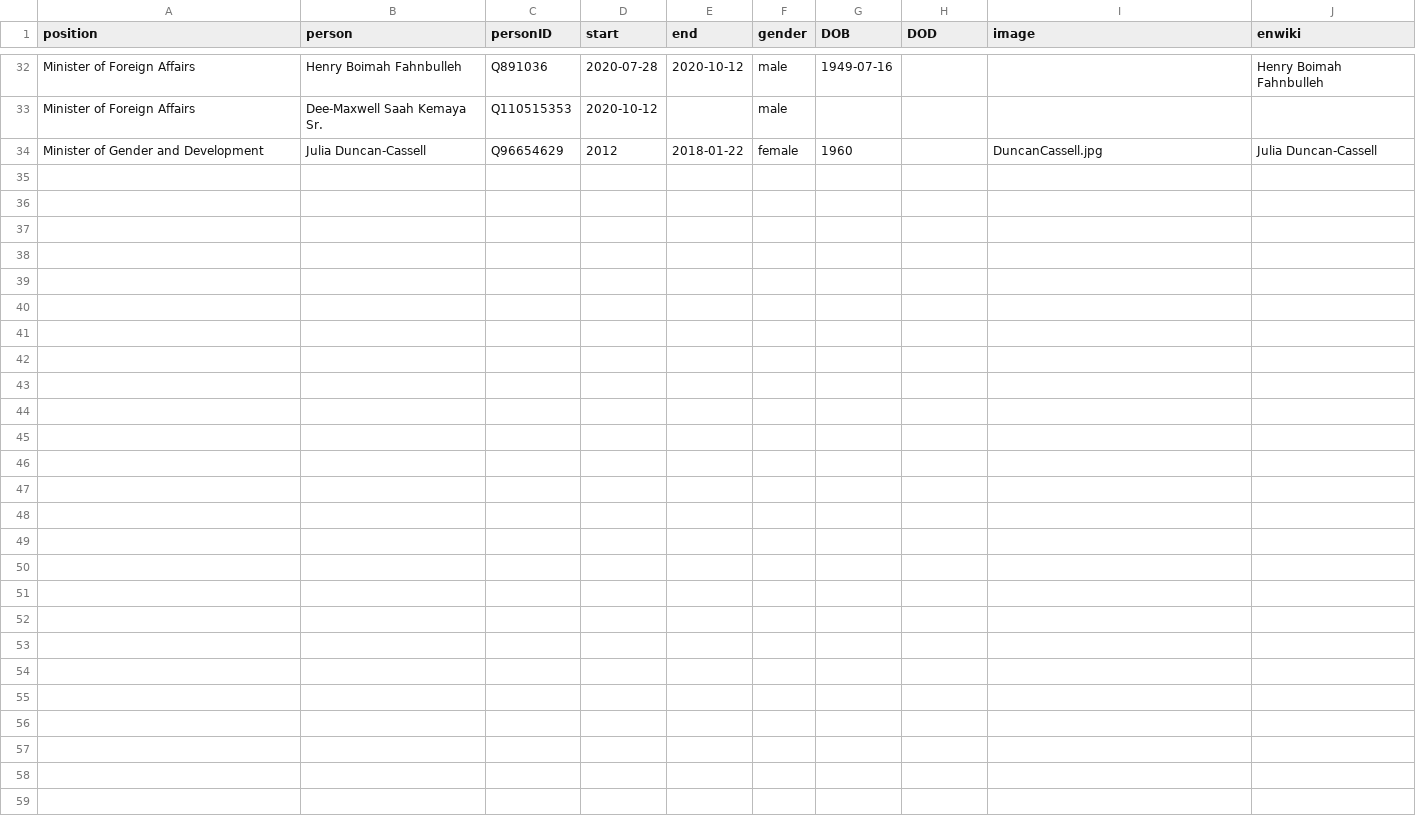
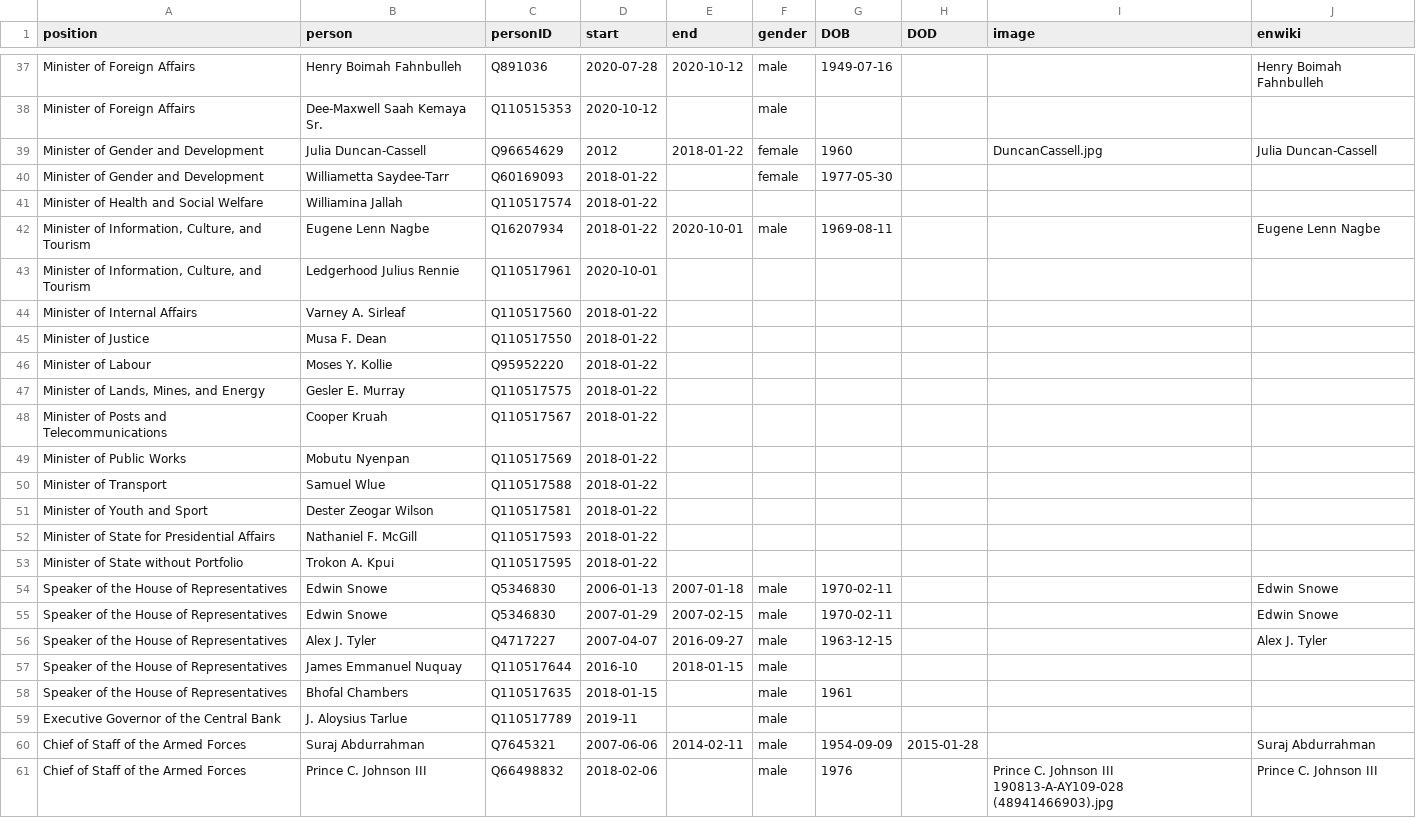
Before and after one commit to every-politician-scrapers/liberia-ministers, a CSV file: html/holders21.csv, drawn as a sheet; only a part is shown, gaps mark what is left out; the diff covers the shown part only.

```diff
--- a/html/holders21.csv
+++ b/html/holders21.csv
@@ -34 +39,23 @@ Minister of Foreign Affairs,Dee-Maxwell Saah Kemaya Sr.,Q110515353,2020-10-12,,m
 Minister of Gender and Development,Julia Duncan-Cassell,Q96654629,2012,2018-01-22,female,1960,,DuncanCassell.jpg,Julia Duncan-Cassell
+Minister of Gender and Development,Williametta Saydee-Tarr,Q60169093,2018-01-22,,female,1977-05-30,,,
+Minister of Health and Social Welfare,Williamina Jallah,Q110517574,2018-01-22,,,,,,
+"Minister of Information, Culture, and Tourism",Eugene Lenn Nagbe,Q16207934,2018-01-22,2020-10-01,male,1969-08-11,,,Eugene Lenn Nagbe
+"Minister of Information, Culture, and Tourism",Ledgerhood Julius Rennie,Q110517961,2020-10-01,,,,,,
+Minister of Internal Affairs,Varney A. Sirleaf,Q110517560,2018-01-22,,,,,,
+Minister of Justice,Musa F. Dean,Q110517550,2018-01-22,,,,,,
+Minister of Labour,Moses Y. Kollie,Q95952220,2018-01-22,,,,,,
+"Minister of Lands, Mines, and Energy",Gesler E. Murray,Q110517575,2018-01-22,,,,,,
+Minister of Posts and Telecommunications,Cooper Kruah,Q110517567,2018-01-22,,,,,,
+Minister of Public Works,Mobutu Nyenpan,Q110517569,2018-01-22,,,,,,
+Minister of Transport,Samuel Wlue,Q110517588,2018-01-22,,,,,,
+Minister of Youth and Sport,Dester Zeogar Wilson,Q110517581,2018-01-22,,,,,,
+Minister of State for Presidential Affairs,Nathaniel F. McGill,Q110517593,2018-01-22,,,,,,
+Minister of State without Portfolio,Trokon A. Kpui,Q110517595,2018-01-22,,,,,,
+Speaker of the House of Representatives,Edwin Snowe,Q5346830,2006-01-13,2007-01-18,male,1970-02-11,,,Edwin Snowe
+Speaker of the House of Representatives,Edwin Snowe,Q5346830,2007-01-29,2007-02-15,male,1970-02-11,,,Edwin Snowe
+Speaker of the House of Representatives,Alex J. Tyler,Q4717227,2007-04-07,2016-09-27,male,1963-12-15,,,Alex J. Tyler
+Speaker of the House of Representatives,James Emmanuel Nuquay,Q110517644,2016-10,2018-01-15,male,,,,
+Speaker of the House of Representatives,Bhofal Chambers,Q110517635,2018-01-15,,male,1961,,,
+Executive Governor of the Central Bank,J. Aloysius Tarlue,Q110517789,2019-11,,male,,,,
+Chief of Staff of the Armed Forces,Suraj Abdurrahman,Q7645321,2007-06-06,2014-02-11,male,1954-09-09,2015-01-28,,Suraj Abdurrahman
+Chief of Staff of the Armed Forces,Prince C. Johnson III,Q66498832,2018-02-06,,male,1976,,Prince C. Johnson III 190813-A-AY109-028 (48941466903).jpg,Prince C. Johnson III
```
Also changed, not shown: 5 added rows elsewhere in this file, html/current.csv, html/legislators.csv, 2 other files.
